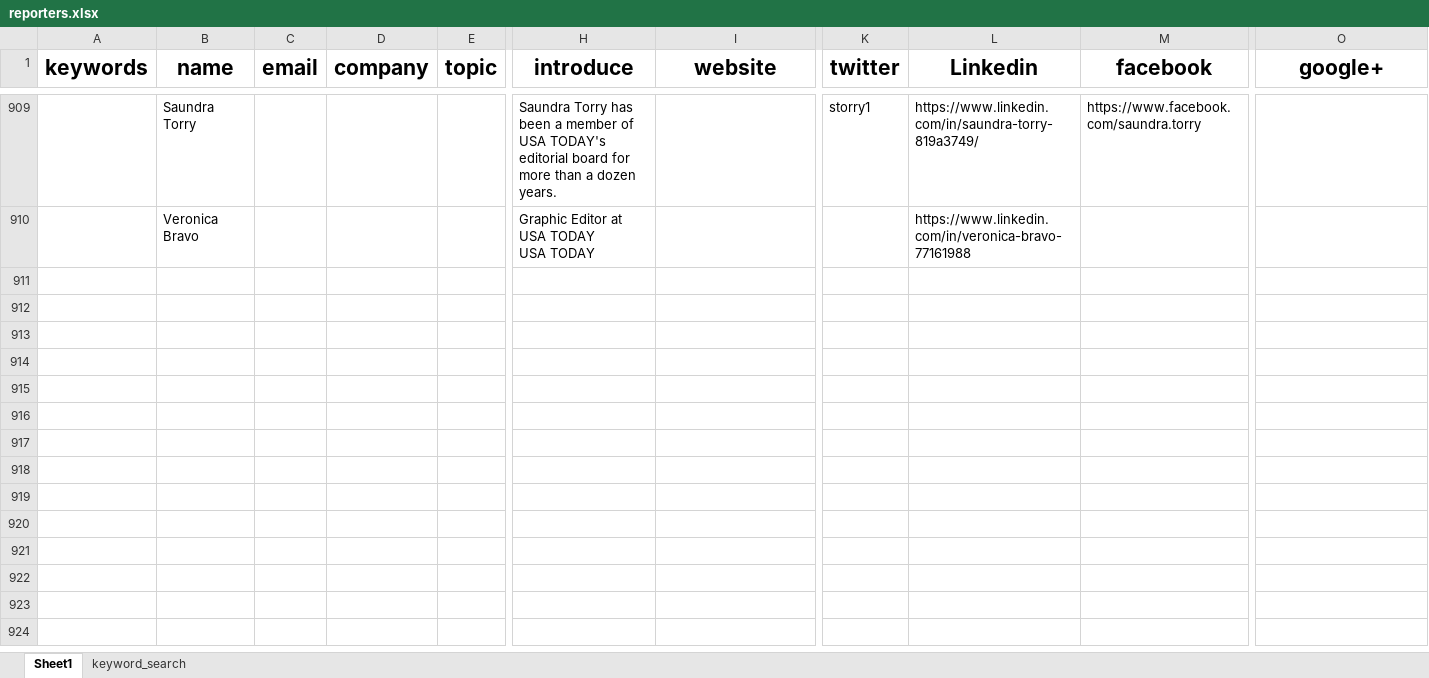
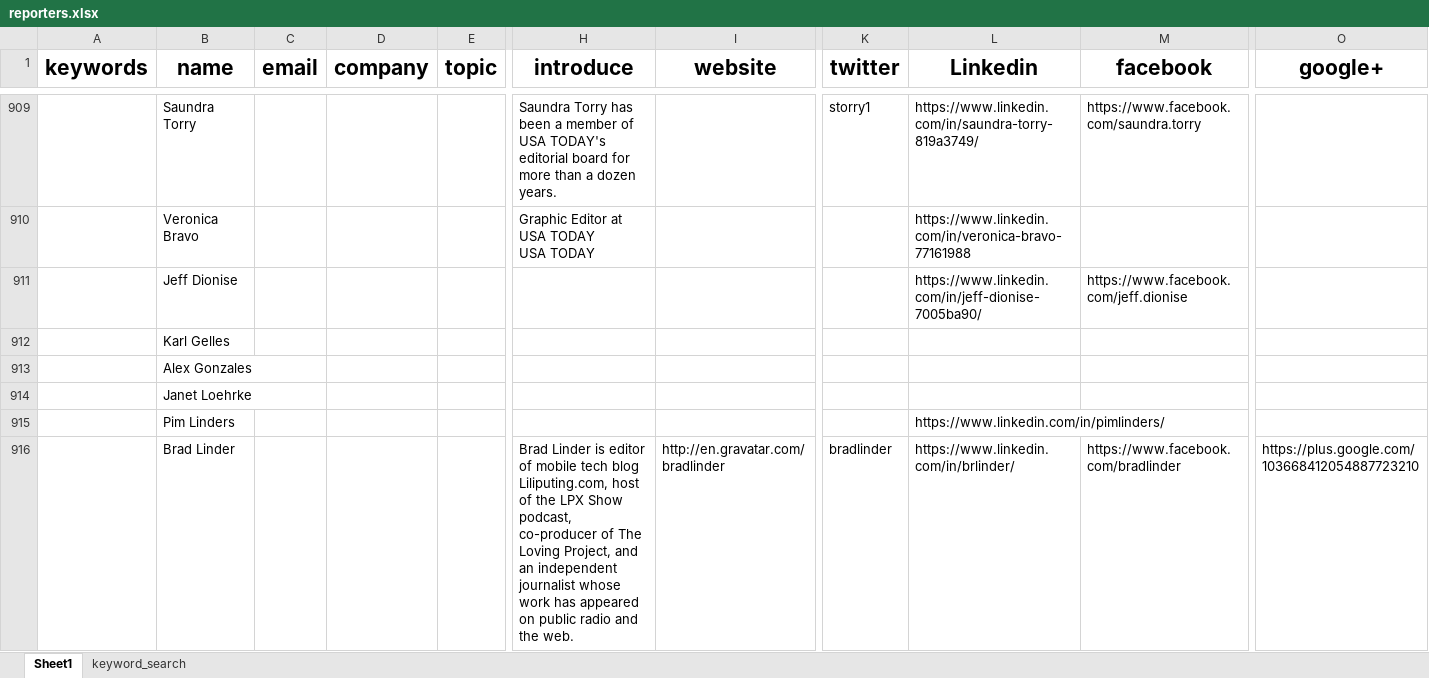
Before and after one commit to wuoshiwzm/journalist_contact, an Excel workbook: reporters.xlsx, sheet Sheet1, drawn as a sheet; only a part is shown, gaps mark what is left out; values as stored, in another font and other column widths than the file's, no borders; rows hold the shown columns only; the diff covers the shown part only; the diff names each change by its address in the sheet, - before the commit and + after, or states it on an @@ line.

Commit message:
12-27

```diff
--- a/reporters.xlsx (sheet Sheet1)
+++ b/reporters.xlsx (sheet Sheet1)
+row 911:  | Jeff Dionise |  |  |  |  |  |  | https://www.linkedin.com/in/jeff-dionise-7005ba90/ | https://www.facebook.com/jeff.dionise
+row 912:  | Karl Gelles
+row 913:  | Alex Gonzales
+row 914:  | Janet Loehrke
+row 915:  | Pim Linders |  |  |  |  |  |  | https://www.linkedin.com/in/pimlinders/
+row 916:  | Brad Linder |  |  |  | Brad Linder is editor of mobile tech blog Liliputing.com, host of the LPX Show podcast, co-producer of The Loving Project, and an independent journalist whose work has appeared on public radio and the web. | http://en.gravatar.com/bradlinder | bradlinder | https://www.linkedin.com/in/brlinder/ | https://www.facebook.com/bradlinder | https://plus.google.com/103668412054887723210
```
Also changed, not shown: 5 added rows elsewhere in this sheet.
